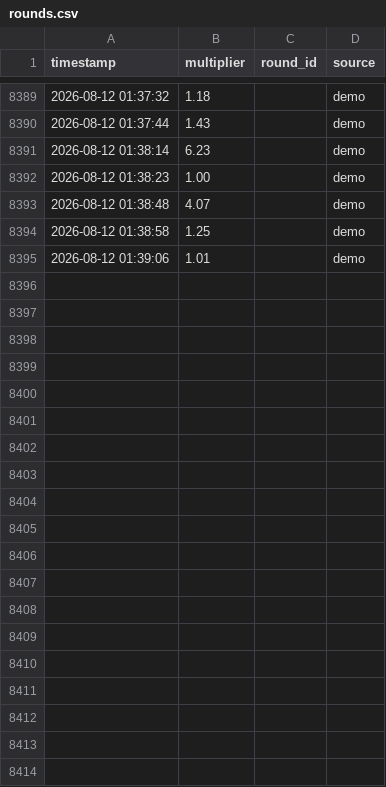
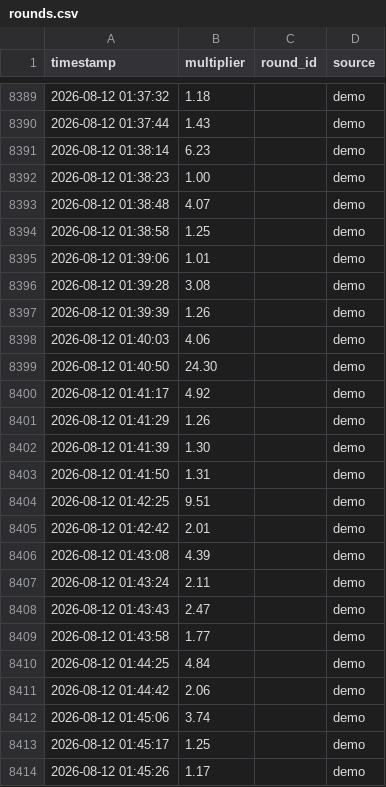
Before and after one commit to Pkashyap99/aviator_monitor, a CSV file: data/rounds.csv, drawn as a sheet; only a part is shown, gaps mark what is left out; the diff covers the shown part only; the diff names each change by its address in the sheet, - before the commit and + after, or states it on an @@ line.

```diff
--- a/data/rounds.csv
+++ b/data/rounds.csv
+row 8396: 2026-08-12 01:39:28 | 3.08 |  | demo
+row 8397: 2026-08-12 01:39:39 | 1.26 |  | demo
+row 8398: 2026-08-12 01:40:03 | 4.06 |  | demo
+row 8399: 2026-08-12 01:40:50 | 24.30 |  | demo
+row 8400: 2026-08-12 01:41:17 | 4.92 |  | demo
+row 8401: 2026-08-12 01:41:29 | 1.26 |  | demo
+row 8402: 2026-08-12 01:41:39 | 1.30 |  | demo
+row 8403: 2026-08-12 01:41:50 | 1.31 |  | demo
+row 8404: 2026-08-12 01:42:25 | 9.51 |  | demo
+row 8405: 2026-08-12 01:42:42 | 2.01 |  | demo
+row 8406: 2026-08-12 01:43:08 | 4.39 |  | demo
+row 8407: 2026-08-12 01:43:24 | 2.11 |  | demo
+row 8408: 2026-08-12 01:43:43 | 2.47 |  | demo
+row 8409: 2026-08-12 01:43:58 | 1.77 |  | demo
+row 8410: 2026-08-12 01:44:25 | 4.84 |  | demo
+row 8411: 2026-08-12 01:44:42 | 2.06 |  | demo
+row 8412: 2026-08-12 01:45:06 | 3.74 |  | demo
+row 8413: 2026-08-12 01:45:17 | 1.25 |  | demo
+row 8414: 2026-08-12 01:45:26 | 1.17 |  | demo
```
Also changed, not shown: 20 added rows elsewhere in this file, 4 other files.
